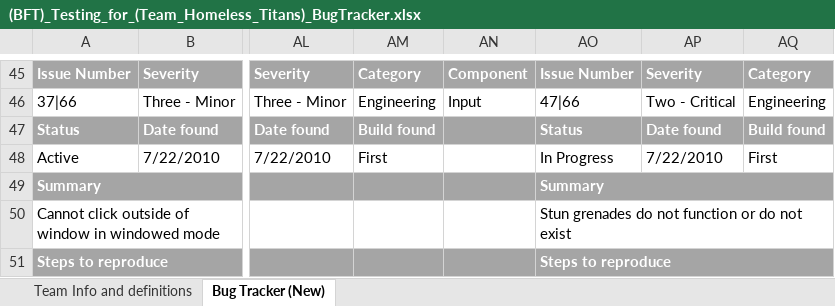
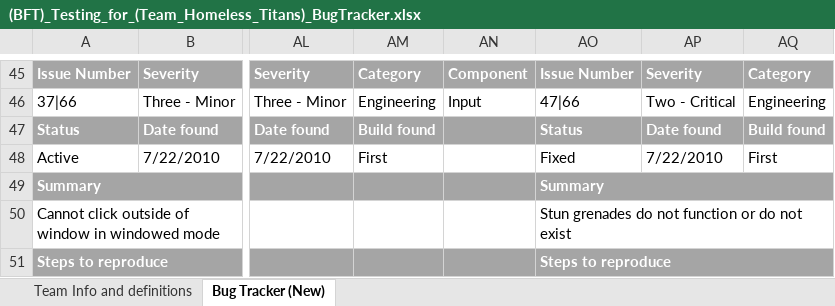
Before and after one commit to tabu34/tht-captainslog, an Excel workbook: (BFT)_Testing_for_(Team_Homeless_Titans)_BugTracker.xlsx, sheet Bug Tracker (New), drawn as a sheet; only a part is shown, gaps mark what is left out; values as stored, in another font and other column widths than the file's, no borders; the diff names each change by its address in the sheet, - before the commit and + after, or states it on an @@ line.

```diff
--- a/(BFT)_Testing_for_(Team_Homeless_Titans)_BugTracker.xlsx (sheet Bug Tracker (New))
+++ b/(BFT)_Testing_for_(Team_Homeless_Titans)_BugTracker.xlsx (sheet Bug Tracker (New))
-AO48: In Progress
+AO48: Fixed
```
Also changed, not shown: 2 other files.
